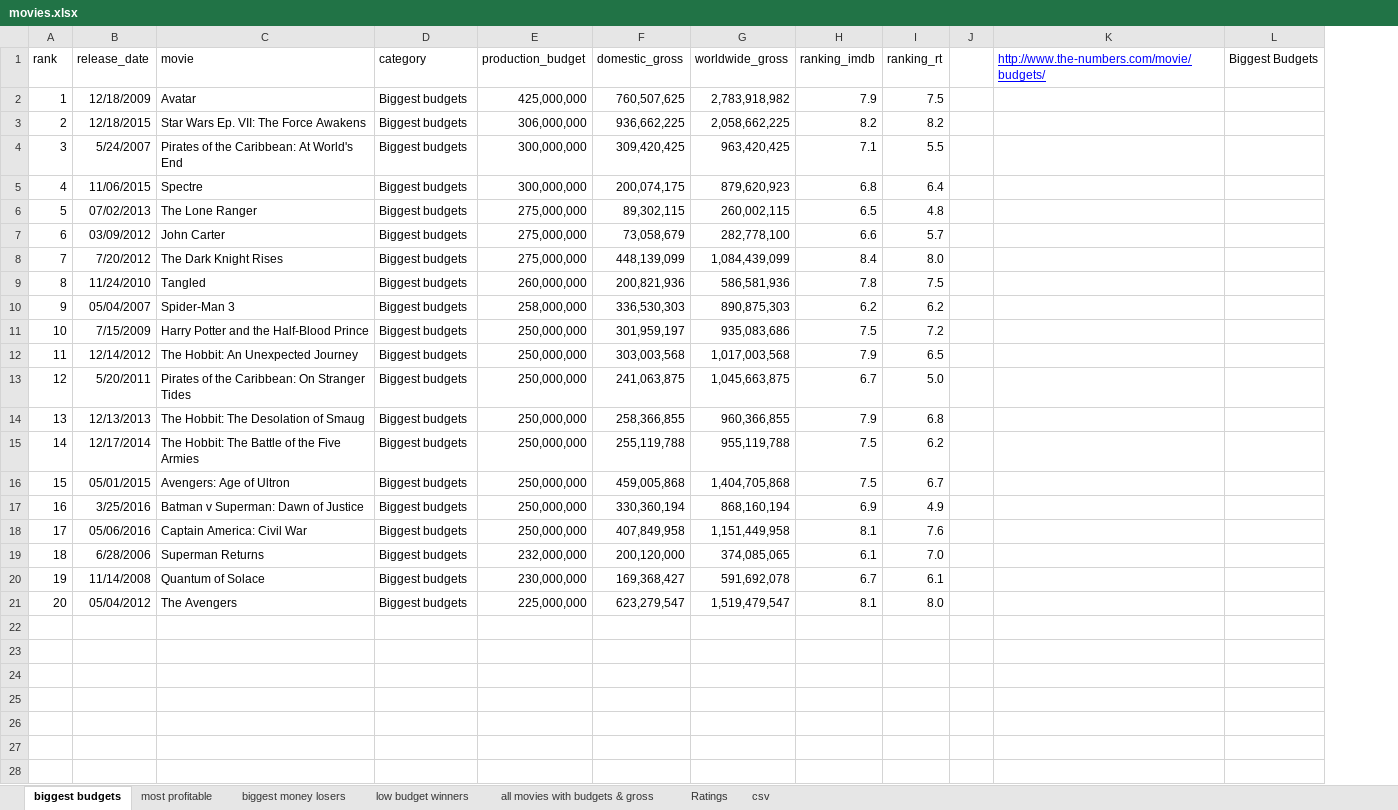
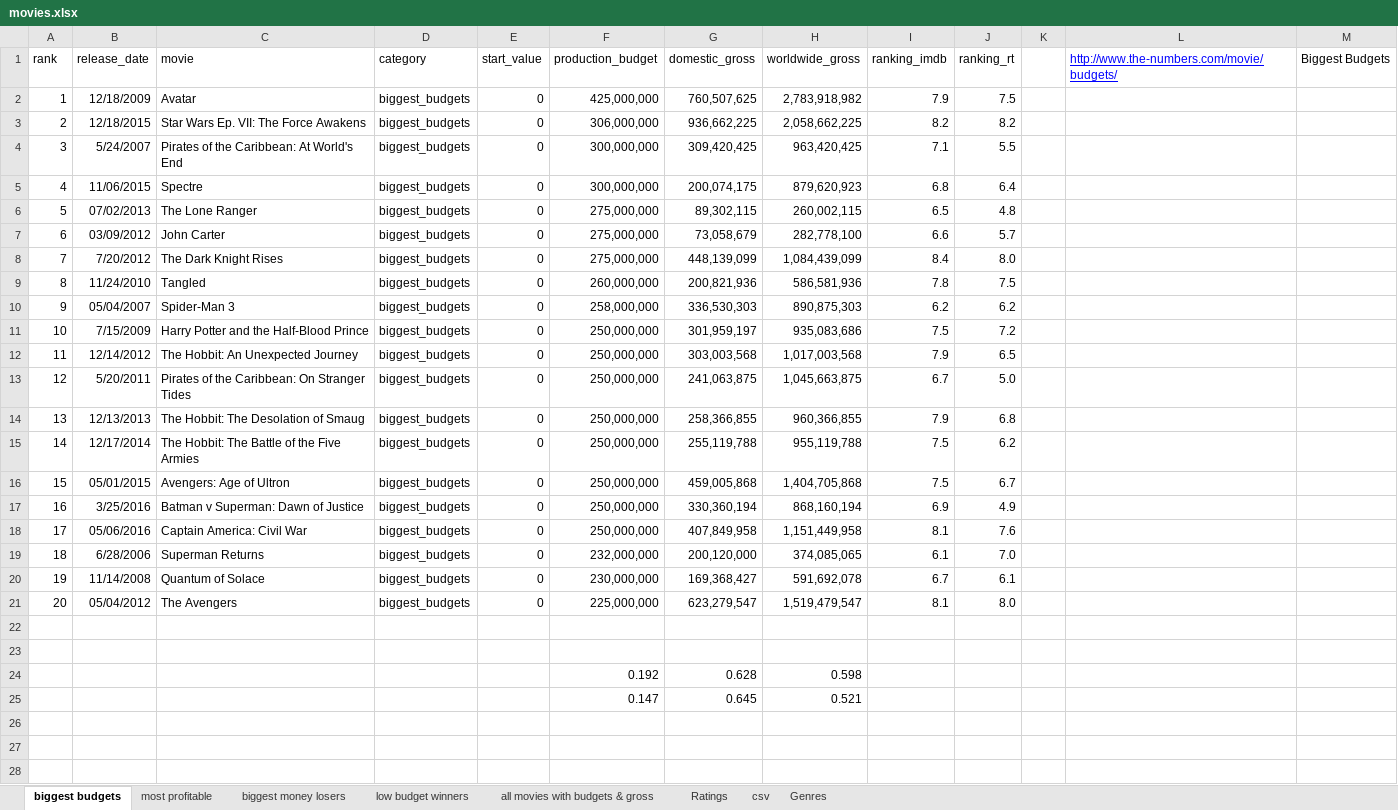
Before and after one commit to larsvers/film-money, an Excel workbook: data/movies.xlsx, sheet biggest budgets, drawn as a sheet; only a part is shown; values as stored, in another font and other column widths than the file's, no borders; the diff covers the shown part only; the diff names each change by its address in the sheet, - before the commit and + after, or states it on an @@ line.

```diff
--- a/data/movies.xlsx (sheet biggest budgets)
+++ b/data/movies.xlsx (sheet biggest budgets)
+sheet tab: Genres
+column E (start_value), rows 2-21: all 0
-D2:D21 (category): Biggest budgets
+D2:D21 (category): biggest_budgets
+row 22: (empty)
+row 23: (empty)
+row 24:  |  |  |  |  | 0.192 | 0.628 | 0.598
+row 25:  |  |  |  |  | 0.147 | 0.645 | 0.521
+row 26: (empty)
+row 27: (empty)
+row 28: (empty)
```
Also changed, not shown: 10 added rows elsewhere in this sheet, sheet low budget winners, sheet biggest money losers, sheet most profitable, charts or pictures, 12 other files.
